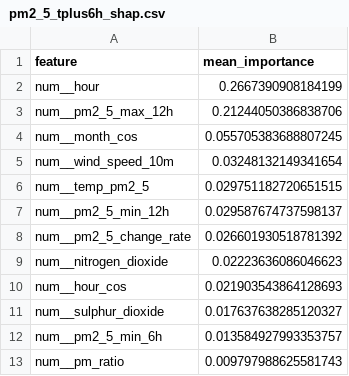
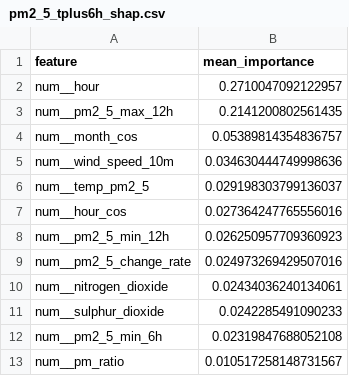
Before and after one commit to SoojalKumar-AI/aqi_predictor, a CSV file: models/shap/pm2_5_tplus6h_shap.csv, drawn as a sheet.

```diff
--- a/models/shap/pm2_5_tplus6h_shap.csv
+++ b/models/shap/pm2_5_tplus6h_shap.csv
@@ -1,13 +1,13 @@
 feature,mean_importance
-num__hour,0.2667390908184199
-num__pm2_5_max_12h,0.21244050386838706
-num__month_cos,0.055705383688807245
-num__wind_speed_10m,0.03248132149341654
-num__temp_pm2_5,0.029751182720651515
-num__pm2_5_min_12h,0.029587674737598137
-num__pm2_5_change_rate,0.026601930518781392
-num__nitrogen_dioxide,0.02223636086046623
-num__hour_cos,0.021903543864128693
-num__sulphur_dioxide,0.017637638285120327
-num__pm2_5_min_6h,0.013584927993353757
-num__pm_ratio,0.009797988625581743
+num__hour,0.2710047092122957
+num__pm2_5_max_12h,0.2141200802561435
+num__month_cos,0.05389814354836757
+num__wind_speed_10m,0.034630444749998636
+num__temp_pm2_5,0.029198303799136037
+num__hour_cos,0.027364247765556016
+num__pm2_5_min_12h,0.026250957709360923
+num__pm2_5_change_rate,0.024973269429507016
+num__nitrogen_dioxide,0.02434036240134061
+num__sulphur_dioxide,0.0242285491090233
+num__pm2_5_min_6h,0.02319847688052108
+num__pm_ratio,0.010517258148731567
```
Also changed, not shown: models/shap/pm10_tplus3h_shap.csv, models/shap/pm10_tplus6h_shap.csv, 16 other files.
